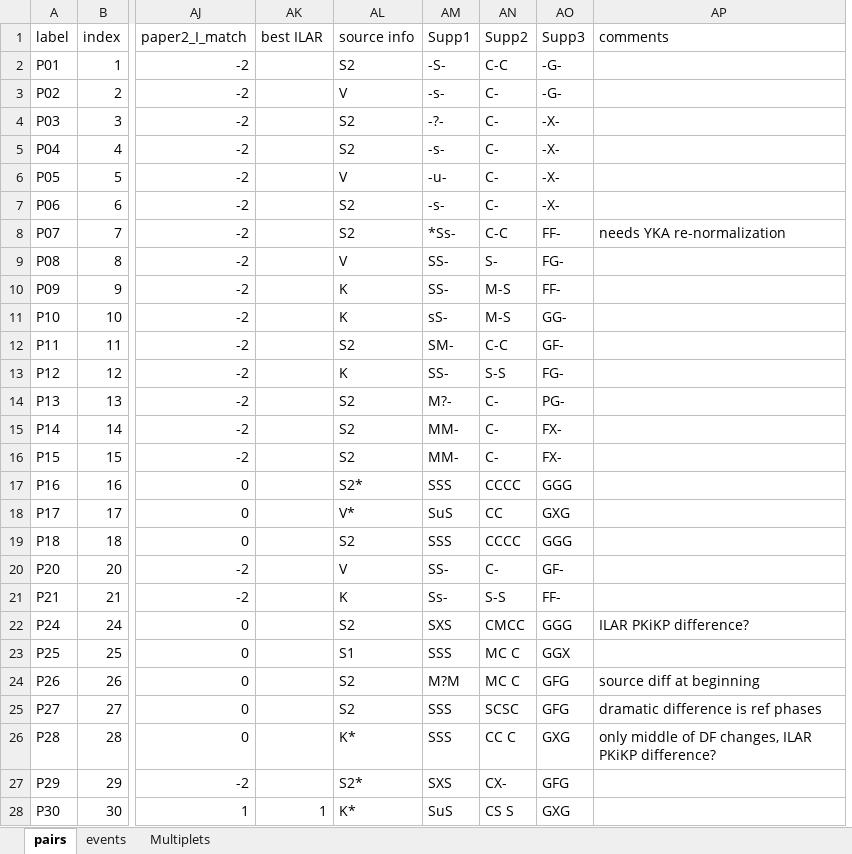
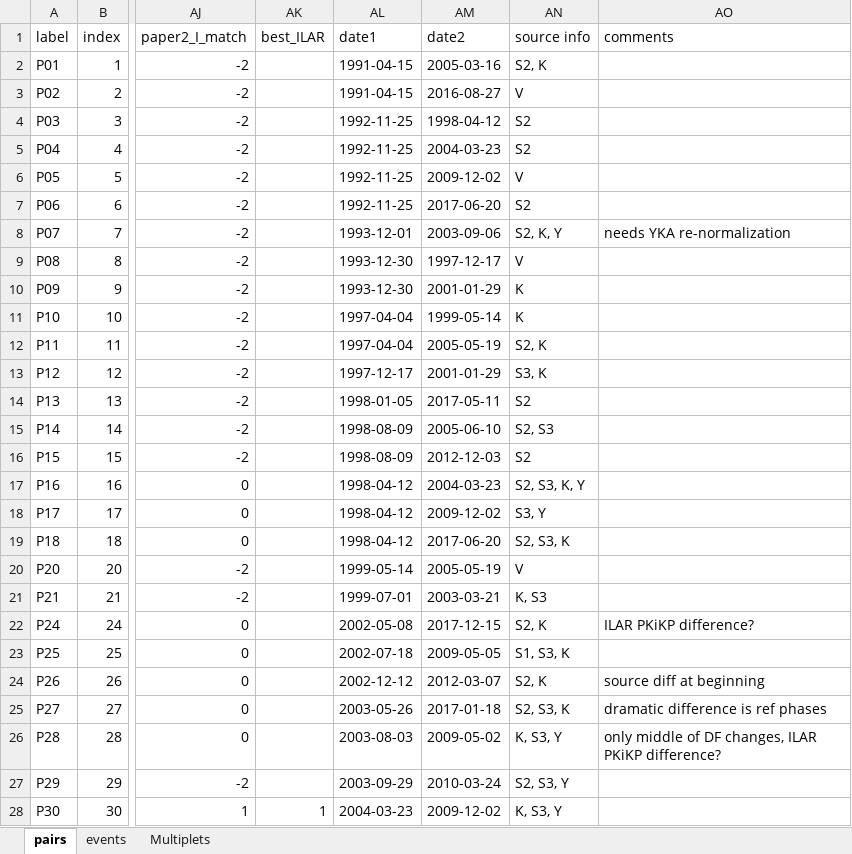
Before and after one commit to JohnVidale/Array_codes, an Excel workbook: Files/ICevents_full copy.xlsx, sheet pairs, drawn as a sheet; only a part is shown, gaps mark what is left out; values as stored, in another font and other column widths than the file's, no cell formats; removed rows and columns are numbered as before the commit, all else as after; the diff covers the shown part only; the diff names each change by its address in the sheet, - before the commit and + after, or states it on an @@ line.

```diff
--- a/Files/ICevents_full copy.xlsx (sheet pairs)
+++ b/Files/ICevents_full copy.xlsx (sheet pairs)
+column AL (date1), rows 2-28: 1991-04-15 | 1991-04-15 | 1992-11-25 | 1992-11-25 | 1992-11-25 | 1992-11-25 | 1993-12-01 | 1993-12-30 | 1993-12-30 | 1997-04-04 | 1997-04-04 | 1997-12-17 | 1998-01-05 | 1998-08-09 | 1998-08-09 | 1998-04-12 | 1998-04-12 | 1998-04-12 | 1999-05-14 | 1999-07-01 | 2002-05-08 | 2002-07-18 | 2002-12-12 | 2003-05-26 | 2003-08-03 | 2003-09-29 | 2004-03-23
+column AM (date2), rows 2-28: 2005-03-16 | 2016-08-27 | 1998-04-12 | 2004-03-23 | 2009-12-02 | 2017-06-20 | 2003-09-06 | 1997-12-17 | 2001-01-29 | 1999-05-14 | 2005-05-19 | 2001-01-29 | 2017-05-11 | 2005-06-10 | 2012-12-03 | 2004-03-23 | 2009-12-02 | 2017-06-20 | 2005-05-19 | 2003-03-21 | 2017-12-15 | 2009-05-05 | 2012-03-07 | 2017-01-18 | 2009-05-02 | 2010-03-24 | 2009-12-02
-column AM (Supp1), rows 2-28: -S- | -s- | -?- | -s- | -u- | -s- | *Ss- | SS- | SS- | sS- | SM- | SS- | M?- | MM- | MM- | SSS | SuS | SSS | SS- | Ss- | SXS | SSS | M?M | SSS | SSS | SXS | SuS
-column AN (Supp2), rows 2-28: C-C | C- | C- | C- | C- | C- | C-C | S- | M-S | M-S | C-C | S-S | C- | C- | C- | CCCC | CC | CCCC | C- | S-S | CMCC | MC C | MC C | SCSC | CC C | CX- | CS S
-column AO (Supp3), rows 2-28: -G- | -G- | -X- | -X- | -X- | -X- | FF- | FG- | FF- | GG- | GF- | FG- | PG- | FX- | FX- | GGG | GXG | GGG | GF- | FF- | GGG | GGX | GFG | GFG | GXG | GFG | GXG
-AK1: best ILAR
+AK1: best_ILAR
-AN2 (source info): S2
+AN2 (source info): S2, K
-AN8 (source info): S2
+AN8 (source info): S2, K, Y
-AN12 (source info): S2
+AN12 (source info): S2, K
-AN13 (source info): K
+AN13 (source info): S3, K
-AN15 (source info): S2
+AN15 (source info): S2, S3
-AN17 (source info): S2*
+AN17 (source info): S2, S3, K, Y
-AN18 (source info): V*
+AN18 (source info): S3, Y
-AN19 (source info): S2
+AN19 (source info): S2, S3, K
-AN21 (source info): K
+AN21 (source info): K, S3
-AN22 (source info): S2
+AN22 (source info): S2, K
-AN23 (source info): S1
+AN23 (source info): S1, S3, K
-AN24 (source info): S2
+AN24 (source info): S2, K
-AN25 (source info): S2
+AN25 (source info): S2, S3, K
-AN26 (source info): K*
+AN26 (source info): K, S3, Y
-AN27 (source info): S2*
+AN27 (source info): S2, S3, Y
-AN28 (source info): K*
+AN28 (source info): K, S3, Y
```
Also changed, not shown: 2 added rows and 27 edited cells elsewhere in this sheet, sheet events, cell formats, Files/ICevents_full.xlsx, 22 other files.
